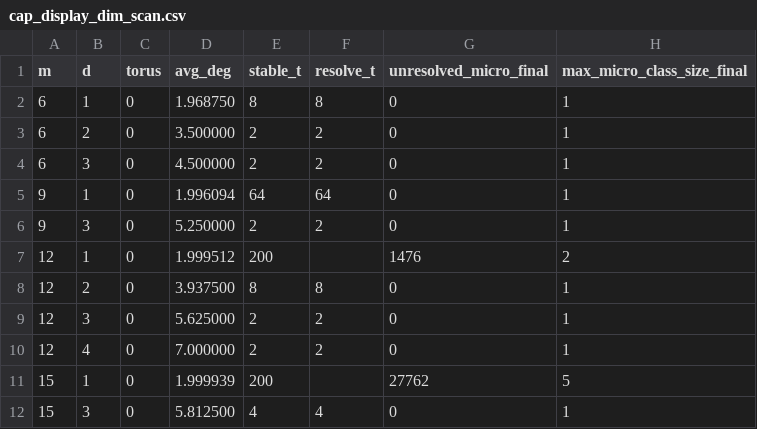
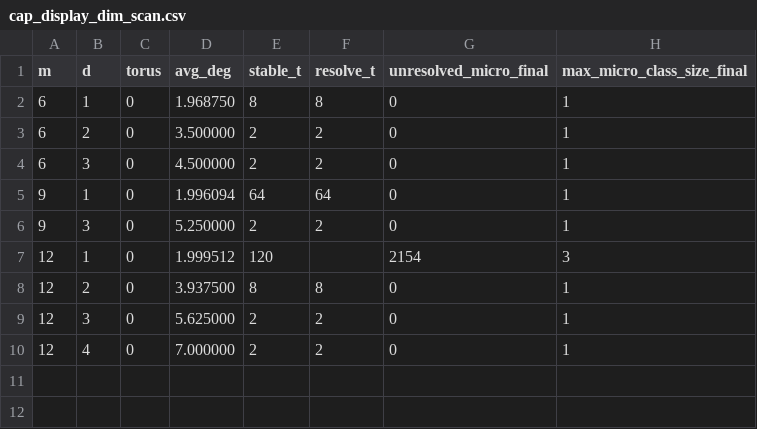
Before and after one commit to loning/the-omega, a CSV file: docs/papers/math/2026_infinite_dimensional_ontology_finite_time_fiber_zeckendorf_folding/sections/generated/assets/cap_display_dim_scan.csv, drawn as a sheet.

Commit message:
Enhance LaTeX output generation with pylatex integration
- Updated `exp_cap_display_dim_scan.py`, `exp_counts_check.py`, `exp_emergence_space_holonomy.py`, and other scripts to utilize `pylatex` for generating LaTeX fragments, improving consistency and maintainability of LaTeX outputs.
- Introduced `common_pylatex.py` to encapsulate shared LaTeX helper functions for writing fragments and tables, streamlining the process of LaTeX document generation.
- Refactored existing LaTeX writing logic in various scripts to leverage the new helper functions, ensuring all generated outputs are properly formatted and documented.
- Updated relevant LaTeX files to reflect changes in the output structure and ensure compatibility with the new generation methods.

```diff
--- a/docs/papers/math/2026_infinite_dimensional_ontology_finite_time_fiber_zeckendorf_folding/sections/generated/assets/cap_display_dim_scan.csv
+++ b/docs/papers/math/2026_infinite_dimensional_ontology_finite_time_fiber_zeckendorf_folding/sections/generated/assets/cap_display_dim_scan.csv
@@ -6,3 +6,3 @@ m,d,torus,avg_deg,stable_t,resolve_t,unresolved_micro_final,max_micro_class_size
 9,3,0,5.250000,2,2,0,1
-12,1,0,1.999512,200,,1476,2
+12,1,0,1.999512,120,,2154,3
 12,2,0,3.937500,8,8,0,1
@@ -10,3 +10 @@ m,d,torus,avg_deg,stable_t,resolve_t,unresolved_micro_final,max_micro_class_size
 12,4,0,7.000000,2,2,0,1
-15,1,0,1.999939,200,,27762,5
-15,3,0,5.812500,4,4,0,1
```
Also changed, not shown: 17 other files.
